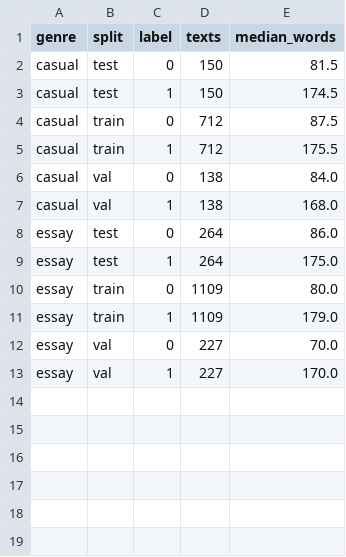
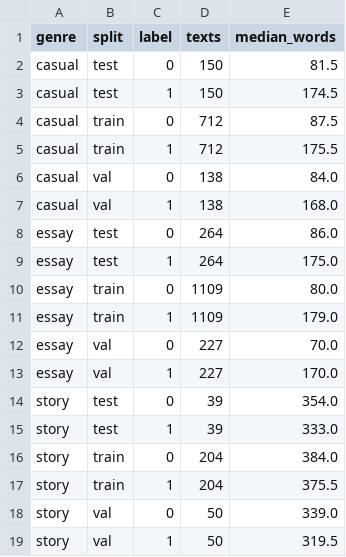
Before and after one commit to krishv2108-droid/ai-text-humanizer-detector, a CSV file: results/corpus_summary.csv, drawn as a sheet; the diff names each change by its address in the sheet, - before the commit and + after, or states it on an @@ line.

```diff
--- a/results/corpus_summary.csv
+++ b/results/corpus_summary.csv
+row 14: story | test | 0 | 39 | 354.0
+row 15: story | test | 1 | 39 | 333.0
+row 16: story | train | 0 | 204 | 384.0
+row 17: story | train | 1 | 204 | 375.5
+row 18: story | val | 0 | 50 | 339.0
+row 19: story | val | 1 | 50 | 319.5
```
Also changed, not shown: results/baseline_metrics.csv, results/coefficients_lr_style.csv, 16 other files.
